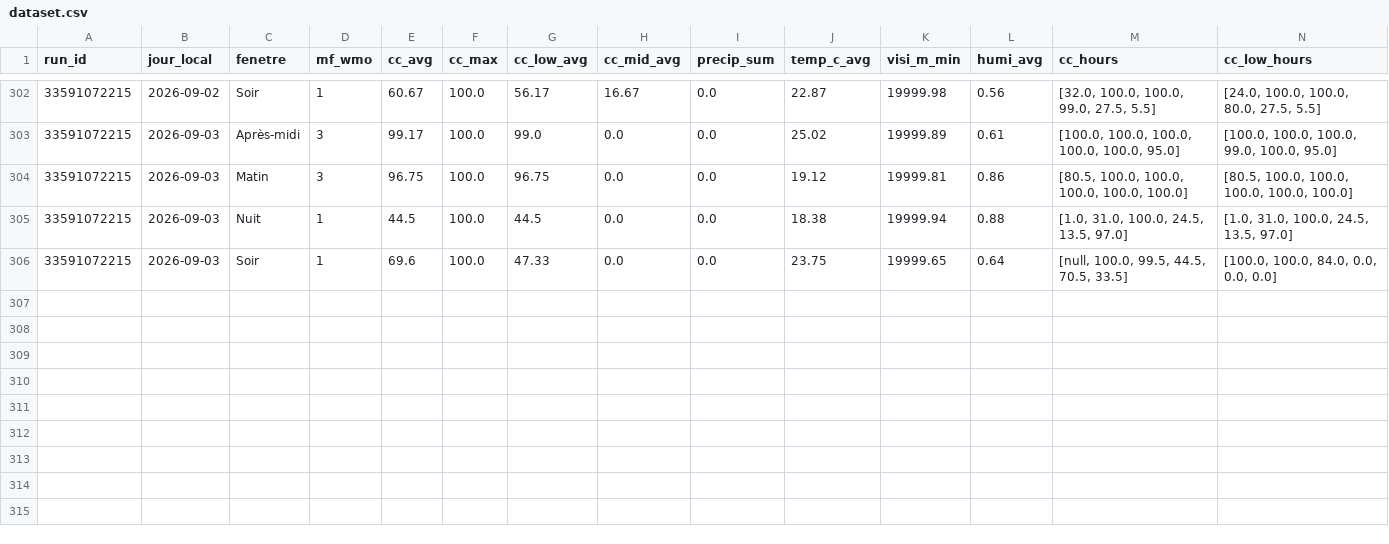
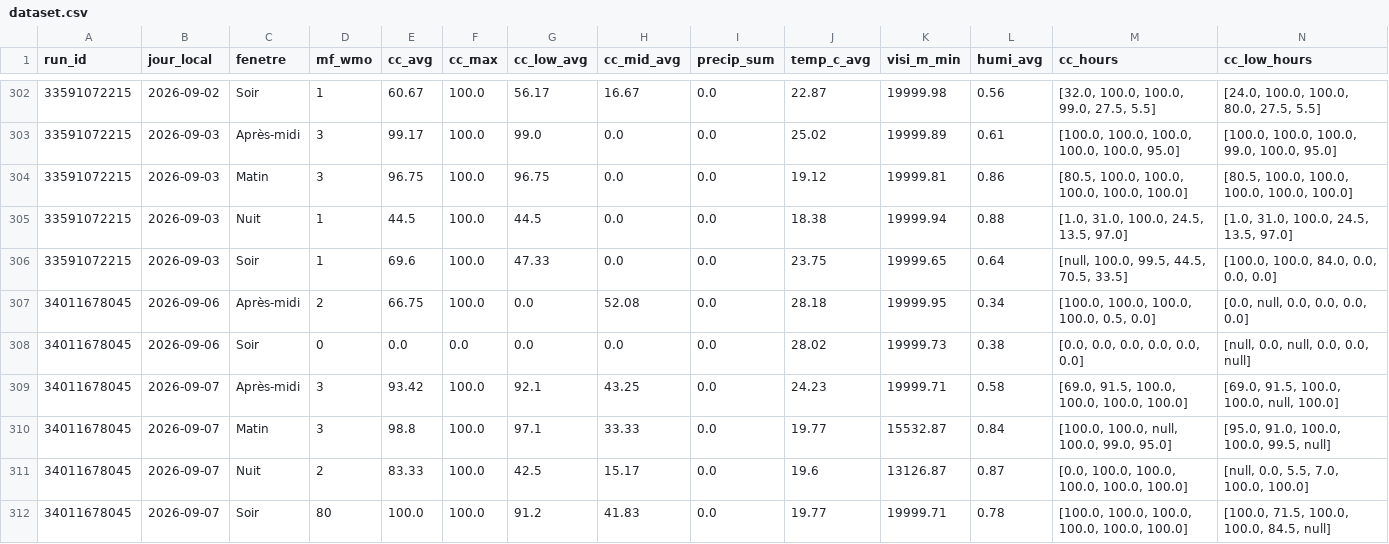
Before and after one commit to atantet/meteo, a CSV file: data/calibration/dataset.csv, drawn as a sheet; only a part is shown, gaps mark what is left out; rows hold the shown columns only; the diff names each change by its address in the sheet, - before the commit and + after, or states it on an @@ line.

Commit message:
chore(calibration): pipeline auto 2026-09-06T10:41Z

```diff
--- a/data/calibration/dataset.csv
+++ b/data/calibration/dataset.csv
+row 307: 34011678045 | 2026-09-06 | Après-midi | 2 | 66.75 | 100.0 | 0.0 | 52.08 | 0.0 | 28.18 | 19999.95 | 0.34 | [100.0, 100.0, 100.0, 100.0, 0.5, 0.0] | [0.0, null, 0.0, 0.0, 0.0, 0.0]
+row 308: 34011678045 | 2026-09-06 | Soir | 0 | 0.0 | 0.0 | 0.0 | 0.0 | 0.0 | 28.02 | 19999.73 | 0.38 | [0.0, 0.0, 0.0, 0.0, 0.0, 0.0] | [null, 0.0, null, 0.0, 0.0, null]
+row 309: 34011678045 | 2026-09-07 | Après-midi | 3 | 93.42 | 100.0 | 92.1 | 43.25 | 0.0 | 24.23 | 19999.71 | 0.58 | [69.0, 91.5, 100.0, 100.0, 100.0, 100.0] | [69.0, 91.5, 100.0, 100.0, null, 100.0]
+row 310: 34011678045 | 2026-09-07 | Matin | 3 | 98.8 | 100.0 | 97.1 | 33.33 | 0.0 | 19.77 | 15532.87 | 0.84 | [100.0, 100.0, null, 100.0, 99.0, 95.0] | [95.0, 91.0, 100.0, 100.0, 99.5, null]
+row 311: 34011678045 | 2026-09-07 | Nuit | 2 | 83.33 | 100.0 | 42.5 | 15.17 | 0.0 | 19.6 | 13126.87 | 0.87 | [0.0, 100.0, 100.0, 100.0, 100.0, 100.0] | [null, 0.0, 5.5, 7.0, 100.0, 100.0]
+row 312: 34011678045 | 2026-09-07 | Soir | 80 | 100.0 | 100.0 | 91.2 | 41.83 | 0.0 | 19.77 | 19999.71 | 0.78 | [100.0, 100.0, 100.0, 100.0, 100.0, 100.0] | [100.0, 71.5, 100.0, 100.0, 84.5, null]
```
Also changed, not shown: data/calibration/labels.csv.
